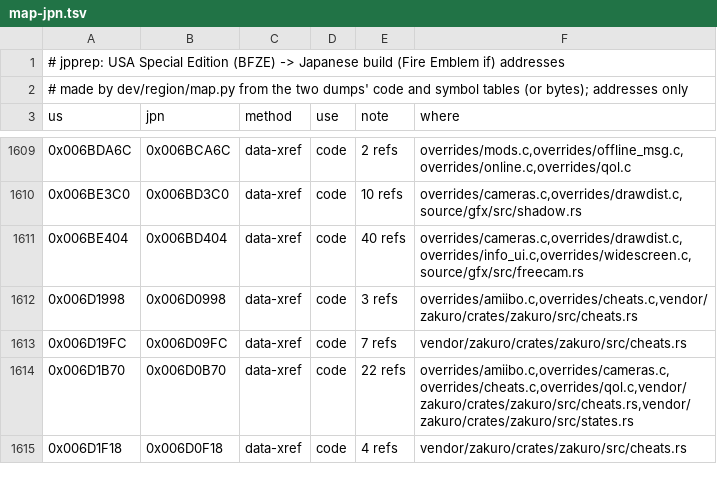
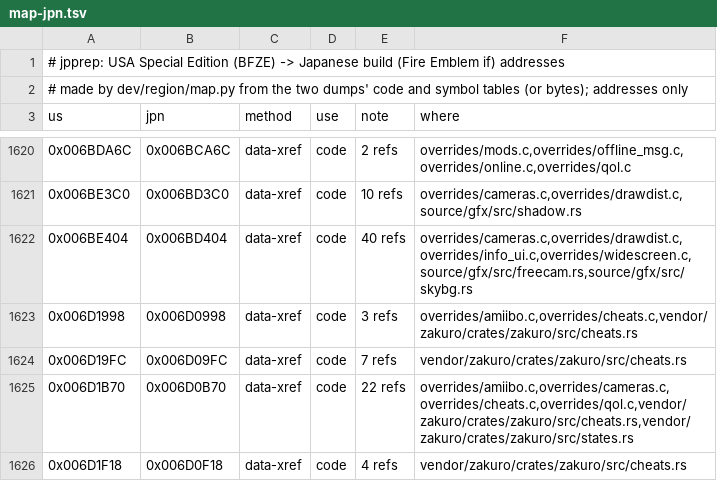
Before and after one commit to francesqwo/Haiku, a TSV file: dev/region/jpn/map-jpn.tsv, drawn as a sheet; only a part is shown, gaps mark what is left out; the diff covers the shown part only.

```diff
--- a/dev/region/jpn/map-jpn.tsv
+++ b/dev/region/jpn/map-jpn.tsv
@@ -1610,3 +1621,3 @@ us	jpn	method	use	note	where
 0x006BE3C0	0x006BD3C0	data-xref	code	10 refs	overrides/cameras.c,overrides/drawdist.c,source/gfx/src/shadow.rs
-0x006BE404	0x006BD404	data-xref	code	40 refs	overrides/cameras.c,overrides/drawdist.c,overrides/info_ui.c,overrides/widescreen.c,source/gfx/src/freecam.rs
+0x006BE404	0x006BD404	data-xref	code	40 refs	overrides/cameras.c,overrides/drawdist.c,overrides/info_ui.c,overrides/widescreen.c,source/gfx/src/freecam.rs,source/gfx/src/skybg.rs
 0x006D1998	0x006D0998	data-xref	code	3 refs	overrides/amiibo.c,overrides/cheats.c,vendor/zakuro/crates/zakuro/src/cheats.rs
```
Also changed, not shown: 16 added rows and 3 edited cells elsewhere in this file, dev/region/eur/map-eur.tsv, 38 other files.
